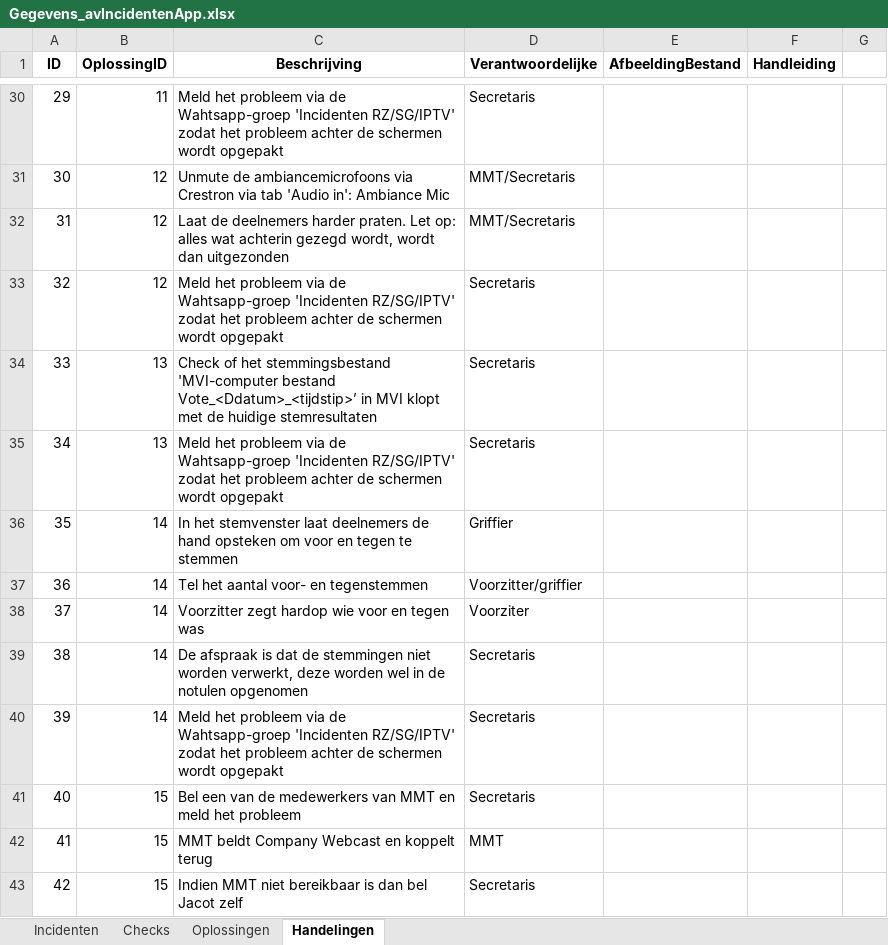
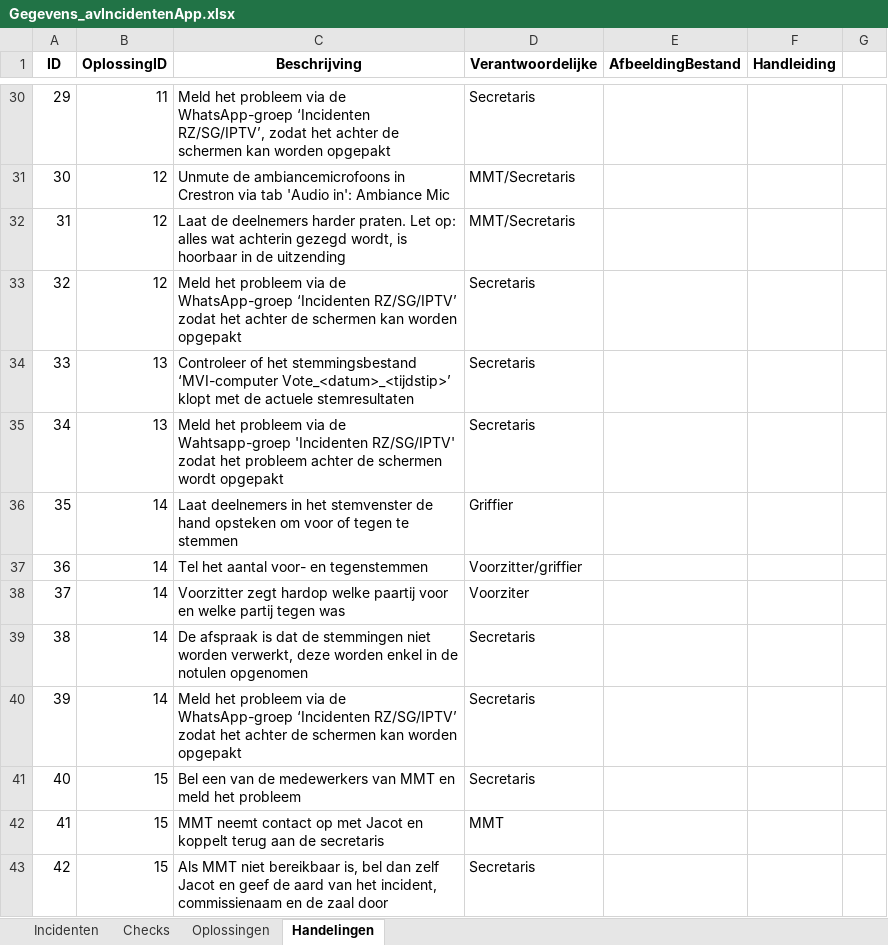
Before and after one commit to RosaAppAccount/AV-Incidenten-app, an Excel workbook: public/Gegevens_avIncidentenApp.xlsx, sheet Handelingen, drawn as a sheet; only a part is shown, gaps mark what is left out; values as stored, in another font and other column widths than the file's, no borders; the diff covers the shown part only; the diff names each change by its address in the sheet, - before the commit and + after, or states it on an @@ line.

```diff
--- a/public/Gegevens_avIncidentenApp.xlsx (sheet Handelingen)
+++ b/public/Gegevens_avIncidentenApp.xlsx (sheet Handelingen)
-C30 (Beschrijving): …via de Wahtsapp-groep 'Incidenten RZ/SG/IPTV' zodat het probleem achter de schermen wordt opgepakt
+C30 (Beschrijving): …via de WhatsApp-groep ‘Incidenten RZ/SG/IPTV’, zodat het achter de schermen kan worden opgepakt
-C31 (Beschrijving): …de ambiancemicrofoons via Crestron via…
+C31 (Beschrijving): …de ambiancemicrofoons in Crestron via…
-C32 (Beschrijving): …gezegd wordt, wordt dan uitgezonden
+C32 (Beschrijving): …gezegd wordt, is hoorbaar in de uitzending
-C33 (Beschrijving): …via de Wahtsapp-groep 'Incidenten RZ/SG/IPTV' zodat het probleem achter de schermen wordt opgepakt
+C33 (Beschrijving): …via de WhatsApp-groep ‘Incidenten RZ/SG/IPTV’ zodat het achter de schermen kan worden opgepakt
-C34 (Beschrijving): Check of het stemmingsbestand 'MVI-computer bestand Vote_<Ddatum>_<tijdstip>’ in MVI klopt met de huidige stemresultaten
+C34 (Beschrijving): Controleer of het stemmingsbestand ‘MVI-computer Vote_<datum>_<tijdstip>’ klopt met de actuele stemresultaten
-C36 (Beschrijving): In het stemvenster laat deelnemers de hand opsteken om voor en tegen te…
+C36 (Beschrijving): Laat deelnemers in het stemvenster de hand opsteken om voor of tegen te…
-C38 (Beschrijving): …zegt hardop wie voor en tegen was
+C38 (Beschrijving): …zegt hardop welke paartij voor en welke partij tegen was
-C39 (Beschrijving): …deze worden wel in de…
+C39 (Beschrijving): …deze worden enkel in de…
-C40 (Beschrijving): …via de Wahtsapp-groep 'Incidenten RZ/SG/IPTV' zodat het probleem achter de schermen wordt opgepakt
+C40 (Beschrijving): …via de WhatsApp-groep ‘Incidenten RZ/SG/IPTV’ zodat het achter de schermen kan worden opgepakt
-C42 (Beschrijving): MMT beldt Company Webcast en koppelt terug
+C42 (Beschrijving): MMT neemt contact op met Jacot en koppelt terug aan de secretaris
-C43 (Beschrijving): Indien MMT niet bereikbaar is dan bel Jacot zelf
+C43 (Beschrijving): Als MMT niet bereikbaar is, bel dan zelf Jacot en geef de aard van het incident, commissienaam en de zaal door
```
Also changed, not shown: 1 added row, 3 removed rows, 45 edited cells and row numbers in column A elsewhere in this sheet, sheet Oplossingen, sheet Incidenten.
